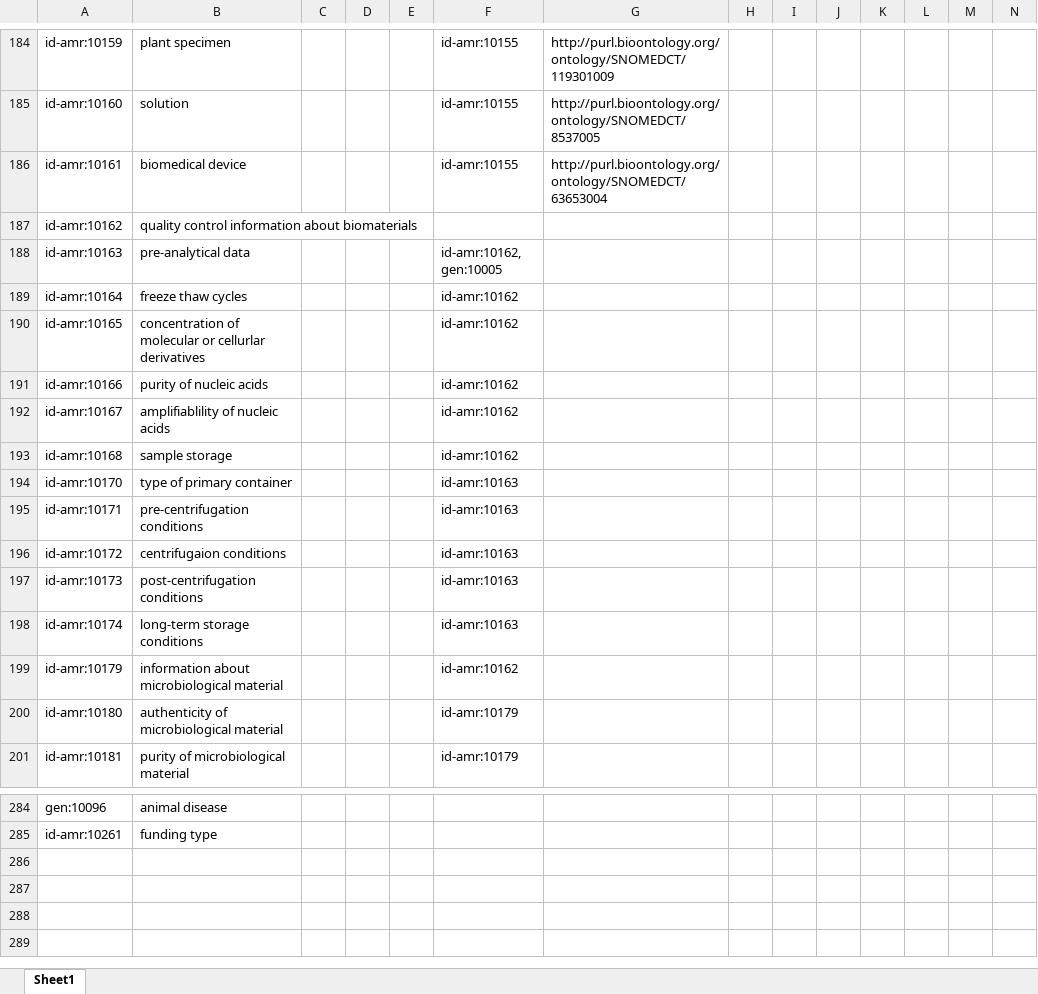
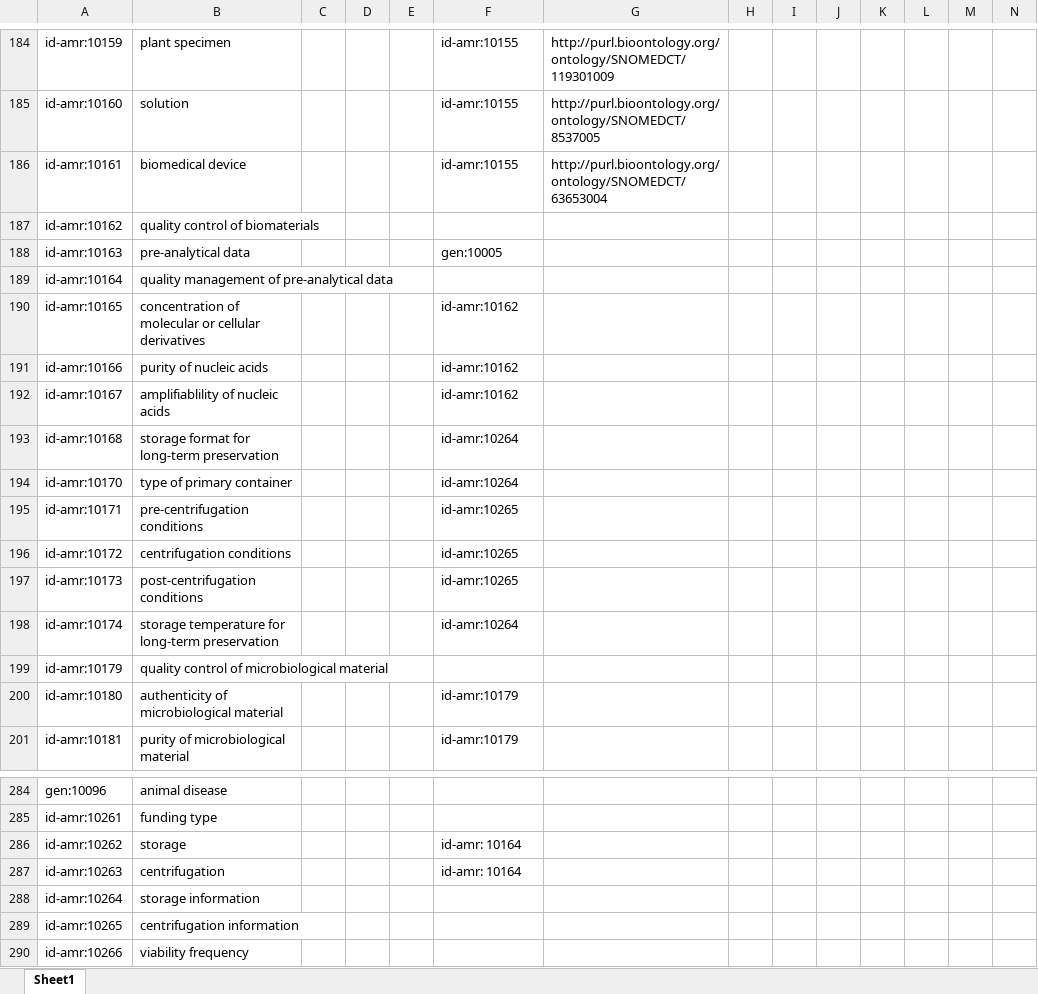
Before and after one commit to fair-data-collective/zonmw-id-amr-vocabulary, an Excel workbook: vocabulary.xlsx, sheet Sheet1, drawn as a sheet; only a part is shown, gaps mark what is left out; values as stored, in another font and other column widths than the file's, no borders; rows hold the shown columns only; the diff names each change by its address in the sheet, - before the commit and + after, or states it on an @@ line.

```diff
--- a/vocabulary.xlsx (sheet Sheet1)
+++ b/vocabulary.xlsx (sheet Sheet1)
-B187: quality control information about biomaterials
+B187: quality control of biomaterials
-F188: id-amr:10162, gen:10005
+F188: gen:10005
-B189: freeze thaw cycles
+B189: quality management of pre-analytical data
-F189: id-amr:10162
+F189: (empty)
-B190: …molecular or cellurlar derivatives
+B190: …molecular or cellular derivatives
-B193: sample storage
+B193: storage format for long-term preservation
-F193: id-amr:10162
+F193: id-amr:10264
-F194: id-amr:10163
+F194: id-amr:10264
-F195:F197: id-amr:10163
+F195:F197: id-amr:10265
-B196: centrifugaion conditions
+B196: centrifugation conditions
-B198: long-term storage conditions
+B198: storage temperature for long-term preservation
-F198: id-amr:10163
+F198: id-amr:10264
-B199: information about microbiological material
+B199: quality control of microbiological material
-F199: id-amr:10162
+F199: (empty)
+row 286: id-amr:10262 | storage |  |  |  | id-amr: 10164
+row 287: id-amr:10263 | centrifugation |  |  |  | id-amr: 10164
+row 288: id-amr:10264 | storage information
+row 289: id-amr:10265 | centrifugation information
+row 290: id-amr:10266 | viability frequency
```
Also changed, not shown: 4 other files.
